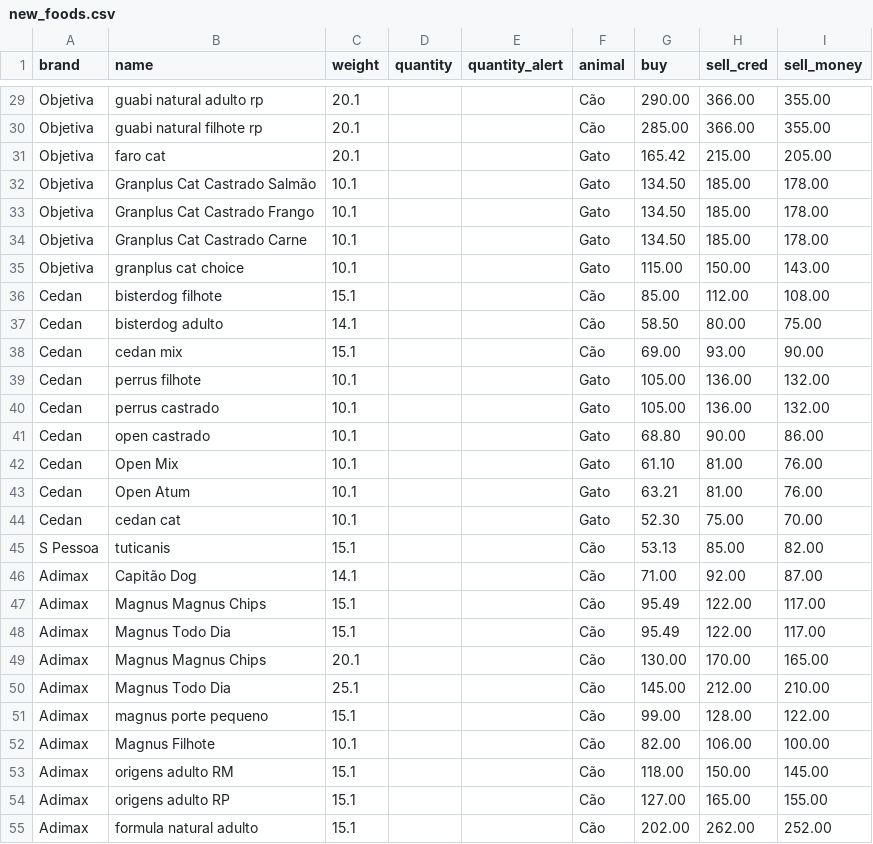
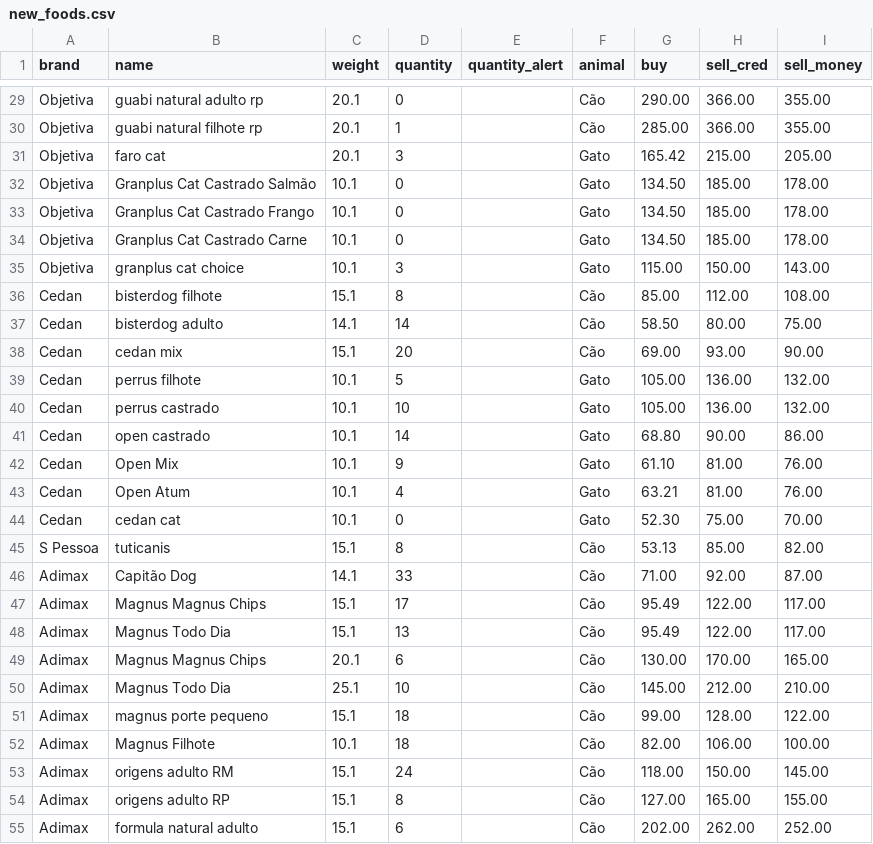
Before and after one commit to Ewerton082/pets-Storage-Django, a CSV file: Seeds/new_foods.csv, drawn as a sheet; only a part is shown, gaps mark what is left out; the diff covers the shown part only; the diff names each change by its address in the sheet, - before the commit and + after, or states it on an @@ line.

```diff
--- a/Seeds/new_foods.csv
+++ b/Seeds/new_foods.csv
-D29 (quantity): (empty)
+D29 (quantity): 0
-D30 (quantity): (empty)
+D30 (quantity): 1
-D31 (quantity): (empty)
+D31 (quantity): 3
-D32:D34 (quantity): (empty)
+D32:D34 (quantity): 0
-D35 (quantity): (empty)
+D35 (quantity): 3
-D36 (quantity): (empty)
+D36 (quantity): 8
-D37 (quantity): (empty)
+D37 (quantity): 14
-D38 (quantity): (empty)
+D38 (quantity): 20
-D39 (quantity): (empty)
+D39 (quantity): 5
-D40 (quantity): (empty)
+D40 (quantity): 10
-D41 (quantity): (empty)
+D41 (quantity): 14
-D42 (quantity): (empty)
+D42 (quantity): 9
-D43 (quantity): (empty)
+D43 (quantity): 4
-D44 (quantity): (empty)
+D44 (quantity): 0
-D45 (quantity): (empty)
+D45 (quantity): 8
-D46 (quantity): (empty)
+D46 (quantity): 33
-D47 (quantity): (empty)
+D47 (quantity): 17
-D48 (quantity): (empty)
+D48 (quantity): 13
-D49 (quantity): (empty)
+D49 (quantity): 6
-D50 (quantity): (empty)
+D50 (quantity): 10
-D51:D52 (quantity): (empty)
+D51:D52 (quantity): 18
-D53 (quantity): (empty)
+D53 (quantity): 24
-D54 (quantity): (empty)
+D54 (quantity): 8
-D55 (quantity): (empty)
+D55 (quantity): 6
```
Also changed, not shown: 1 added row and 100 edited cells elsewhere in this file, Seeds/new_brands.csv, 3 other files.
